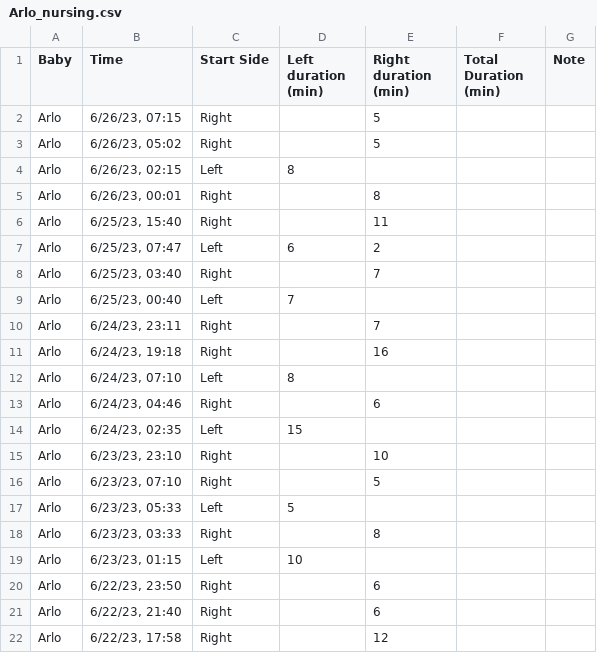
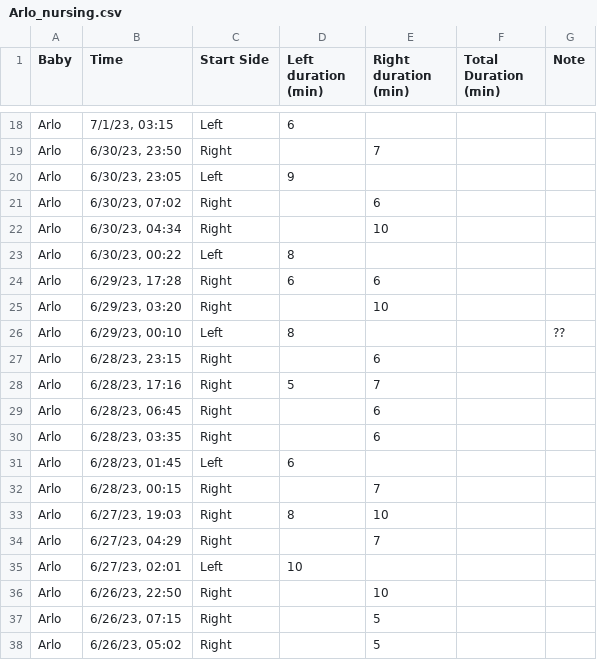
Before and after one commit to ryandotjames/baby_stats, a CSV file: Arlo_nursing.csv, drawn as a sheet; only a part is shown, gaps mark what is left out; the shorter side is filled out with more unchanged rows; the diff covers the shown part only; the diff names each change by its address in the sheet, - before the commit and + after, or states it on an @@ line.

```diff
--- a/Arlo_nursing.csv
+++ b/Arlo_nursing.csv
+row 18: Arlo | 7/1/23, 03:15 | Left | 6
+row 19: Arlo | 6/30/23, 23:50 | Right |  | 7
+row 20: Arlo | 6/30/23, 23:05 | Left | 9
+row 21: Arlo | 6/30/23, 07:02 | Right |  | 6
+row 22: Arlo | 6/30/23, 04:34 | Right |  | 10
+row 23: Arlo | 6/30/23, 00:22 | Left | 8
+row 24: Arlo | 6/29/23, 17:28 | Right | 6 | 6
+row 25: Arlo | 6/29/23, 03:20 | Right |  | 10
+row 26: Arlo | 6/29/23, 00:10 | Left | 8 |  |  | ??
+row 27: Arlo | 6/28/23, 23:15 | Right |  | 6
+row 28: Arlo | 6/28/23, 17:16 | Right | 5 | 7
+row 29: Arlo | 6/28/23, 06:45 | Right |  | 6
+row 30: Arlo | 6/28/23, 03:35 | Right |  | 6
+row 31: Arlo | 6/28/23, 01:45 | Left | 6
+row 32: Arlo | 6/28/23, 00:15 | Right |  | 7
+row 33: Arlo | 6/27/23, 19:03 | Right | 8 | 10
+row 34: Arlo | 6/27/23, 04:29 | Right |  | 7
+row 35: Arlo | 6/27/23, 02:01 | Left | 10
+row 36: Arlo | 6/26/23, 22:50 | Right |  | 10
```
Also changed, not shown: 16 added rows elsewhere in this file, Arlo_expressed.csv, Arlo_sleep.csv.
